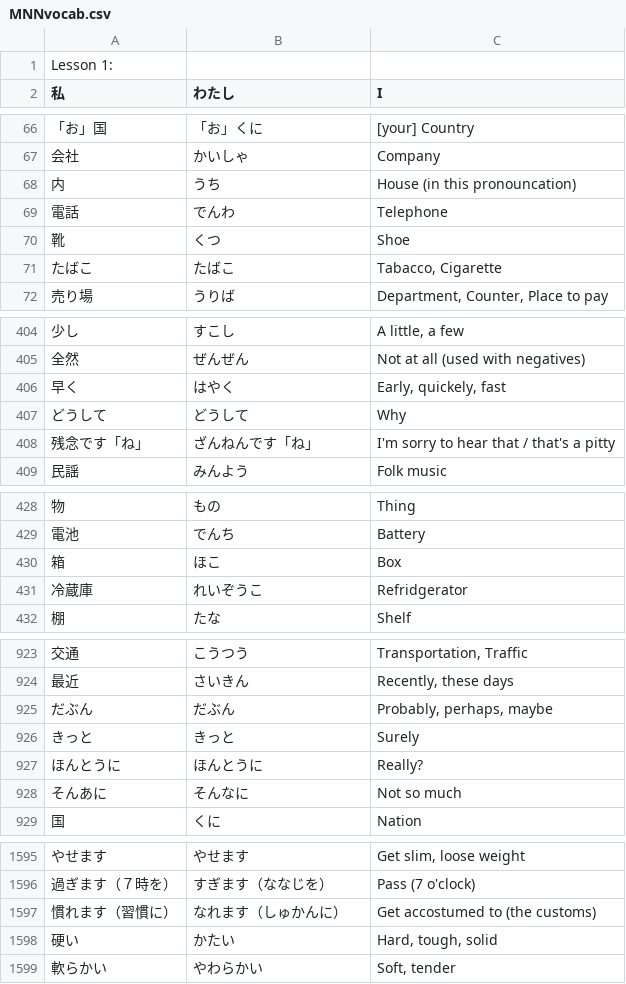
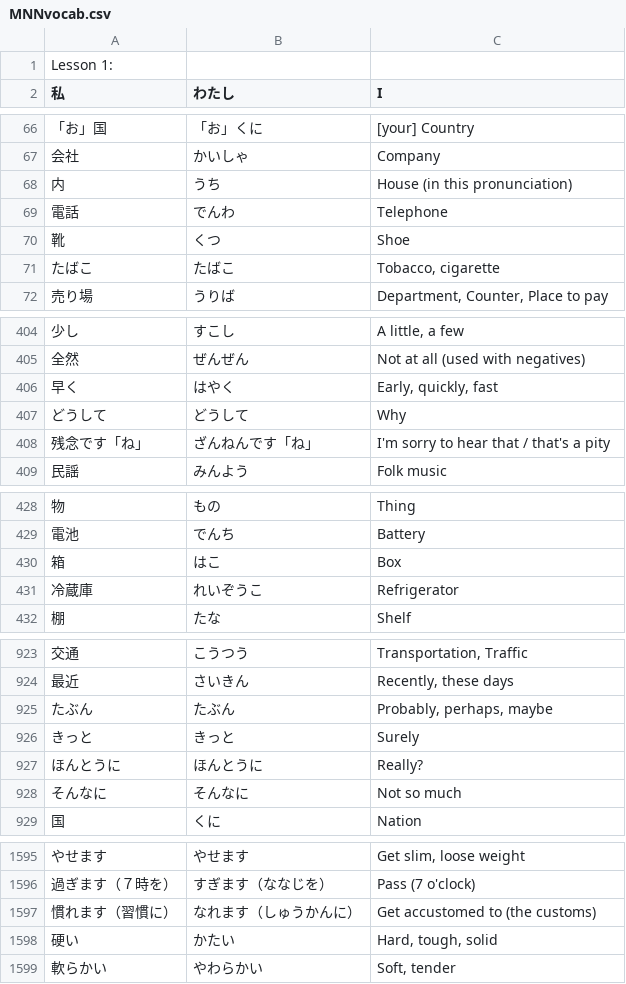
Before and after one commit to bagustris/minna-no-nihongo, a CSV file: MNNvocab.csv, drawn as a sheet; only a part is shown, gaps mark what is left out; the diff covers the shown part only.

```diff
--- a/MNNvocab.csv
+++ b/MNNvocab.csv
@@ -67,6 +67,6 @@
 "会社","かいしゃ","Company"
-"内","うち","House (in this pronouncation)"
+"内","うち","House (in this pronunciation)"
 "電話","でんわ","Telephone"
 "靴","くつ","Shoe"
-"たばこ","たばこ","Tabacco, Cigarette"
+"たばこ","たばこ","Tobacco, cigarette"
 "売り場","うりば","Department, Counter, Place to pay"
@@ -405,5 +405,5 @@
 "全然","ぜんぜん","Not at all (used with negatives)"
-"早く","はやく","Early, quickely, fast"
+"早く","はやく","Early, quickly, fast"
 "どうして","どうして","Why"
-"残念です「ね」","ざんねんです「ね」","I'm sorry to hear that / that's a pitty"
+"残念です「ね」","ざんねんです「ね」","I'm sorry to hear that / that's a pity"
 "民謡","みんよう","Folk music"
@@ -429,4 +429,4 @@
 "電池","でんち","Battery"
-"箱","ほこ","Box"
-"冷蔵庫","れいぞうこ","Refridgerator"
+"箱","はこ","Box"
+"冷蔵庫","れいぞうこ","Refrigerator"
 "棚","たな","Shelf"
@@ -924,6 +924,6 @@
 "最近","さいきん","Recently, these days"
-"だぶん","だぶん","Probably, perhaps, maybe"
+"たぶん","たぶん","Probably, perhaps, maybe"
 "きっと","きっと","Surely"
 "ほんとうに","ほんとうに","Really?"
-"そんあに","そんなに","Not so much"
+"そんなに","そんなに","Not so much"
 "国","くに","Nation"
@@ -1596,3 +1596,3 @@
 "過ぎます（７時を）","すぎます（ななじを）","Pass (7 o'clock)"
-"慣れます（習慣に）","なれます（しゅかんに）","Get accostumed to (the customs)"
+"慣れます（習慣に）","なれます（しゅうかんに）","Get accustomed to (the customs)"
 "硬い","かたい","Hard, tough, solid"
```
Also changed, not shown: 1 added row, 1 removed row and 64 edited cells elsewhere in this file, MNNadjs.csv, MNNverbs.csv, 27 other files.
